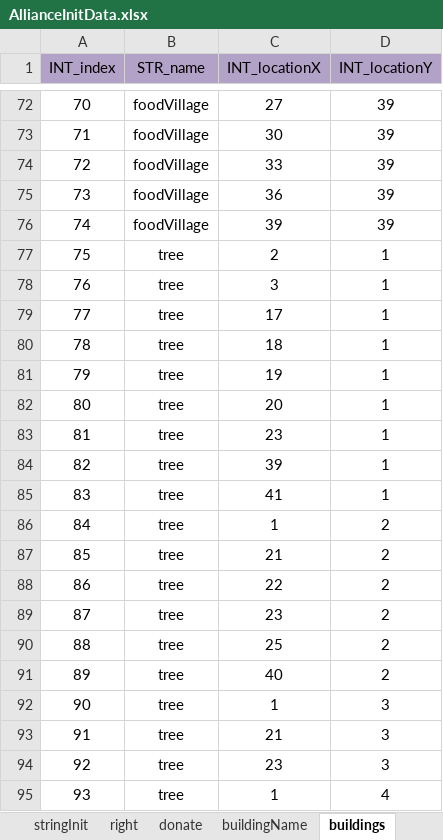
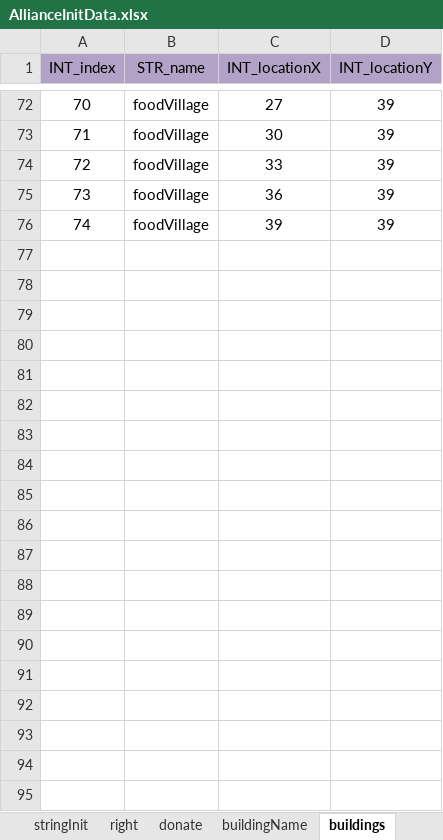
Before and after one commit to ModunZhang/kod_server, an Excel workbook: gameData/shared/AllianceInitData.xlsx, sheet buildings, drawn as a sheet; only a part is shown, gaps mark what is left out; values as stored, in another font and other column widths than the file's, no borders; the diff covers the shown part only; the diff names each change by its address in the sheet, - before the commit and + after, or states it on an @@ line.

```diff
--- a/gameData/shared/AllianceInitData.xlsx (sheet buildings)
+++ b/gameData/shared/AllianceInitData.xlsx (sheet buildings)
-row 77: 75 | tree | 2 | 1
-row 78: 76 | tree | 3 | 1
-row 79: 77 | tree | 17 | 1
-row 80: 78 | tree | 18 | 1
-row 81: 79 | tree | 19 | 1
-row 82: 80 | tree | 20 | 1
-row 83: 81 | tree | 23 | 1
-row 84: 82 | tree | 39 | 1
-row 85: 83 | tree | 41 | 1
-row 86: 84 | tree | 1 | 2
-row 87: 85 | tree | 21 | 2
-row 88: 86 | tree | 22 | 2
-row 89: 87 | tree | 23 | 2
-row 90: 88 | tree | 25 | 2
-row 91: 89 | tree | 40 | 2
-row 92: 90 | tree | 1 | 3
-row 93: 91 | tree | 21 | 3
-row 94: 92 | tree | 23 | 3
-row 95: 93 | tree | 1 | 4
```
Also changed, not shown: 144 removed rows elsewhere in this sheet, 13 other files.
